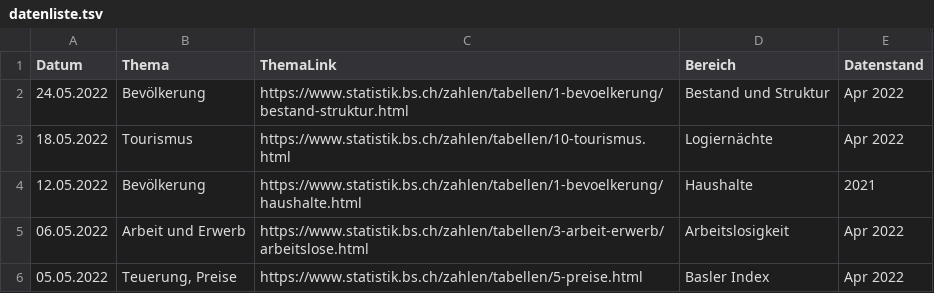
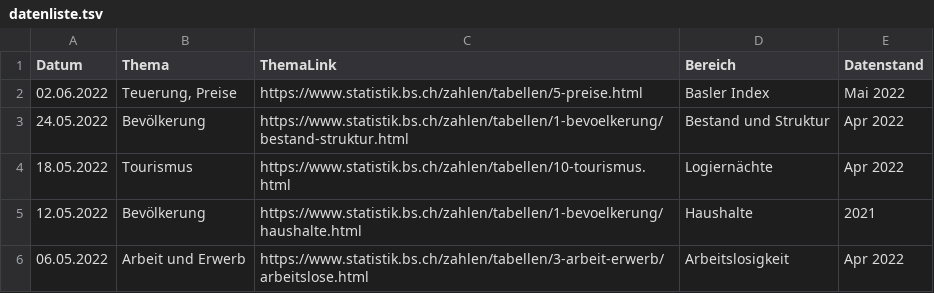
Before and after one commit to StataBS/indikatoren_plus, a TSV file: datenliste.tsv, drawn as a sheet; only a part is shown; the shorter side is filled out with more unchanged rows.

Commit message:
Update datenliste.tsv

```diff
--- a/datenliste.tsv
+++ b/datenliste.tsv
@@ -1,2 +1,3 @@
 Datum	Thema	ThemaLink	Bereich	Datenstand
+02.06.2022	Teuerung, Preise	https://www.statistik.bs.ch/zahlen/tabellen/5-preise.html	Basler Index	Mai 2022
 24.05.2022	Bevölkerung	https://www.statistik.bs.ch/zahlen/tabellen/1-bevoelkerung/bestand-struktur.html	Bestand und Struktur	Apr 2022
```
